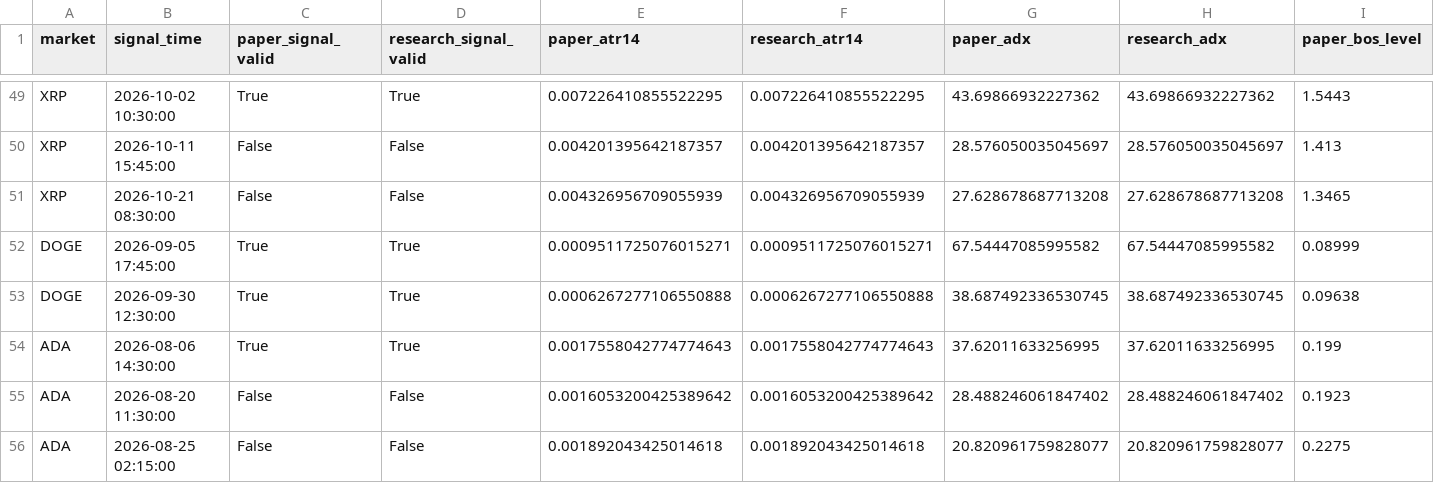
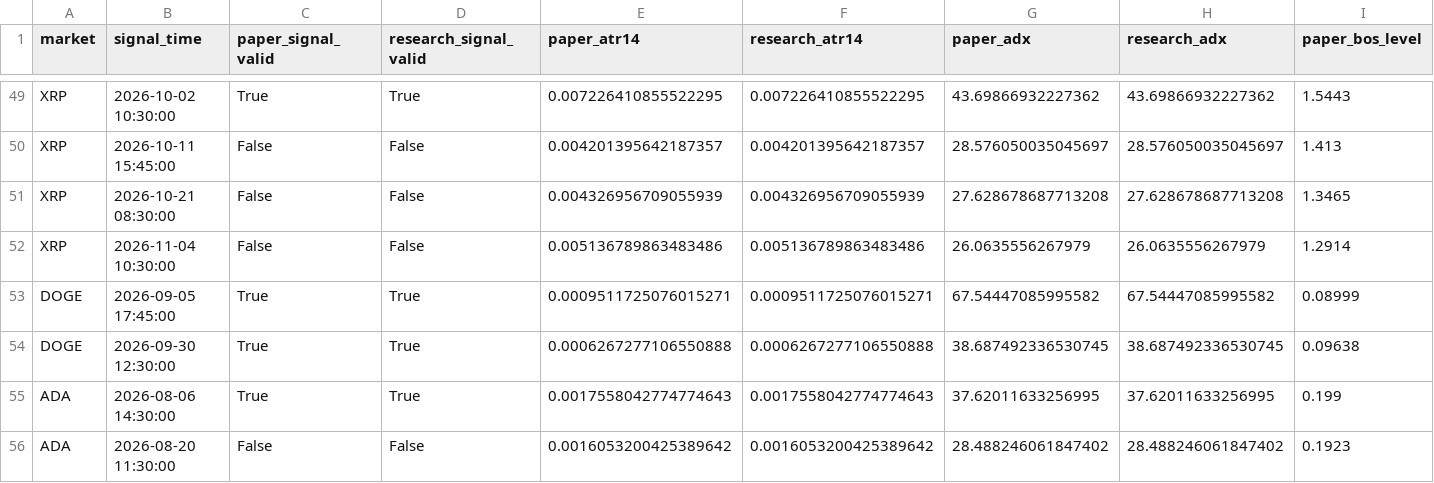
Before and after one commit to BziizB/biAN, a CSV file: paper_trading/mismatch_report.csv, drawn as a sheet; only a part is shown, gaps mark what is left out; the shorter side is filled out with more unchanged rows; rows hold the shown columns only; the diff names each change by its address in the sheet, - before the commit and + after, or states it on an @@ line.

```diff
--- a/paper_trading/mismatch_report.csv
+++ b/paper_trading/mismatch_report.csv
+row 52: XRP | 2026-11-04 10:30:00 | False | False | 0.005136789863483486 | 0.005136789863483486 | 26.0635556267979 | 26.0635556267979 | 1.2914
```
Also changed, not shown: paper_trading/paper_signals.csv, 1 other file.
